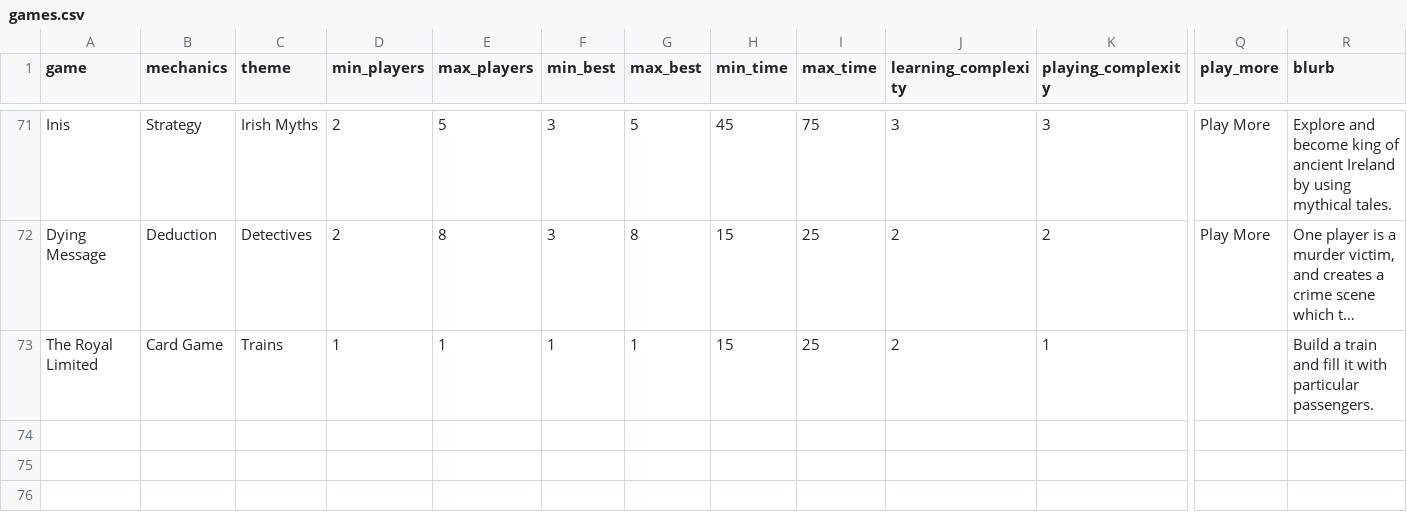
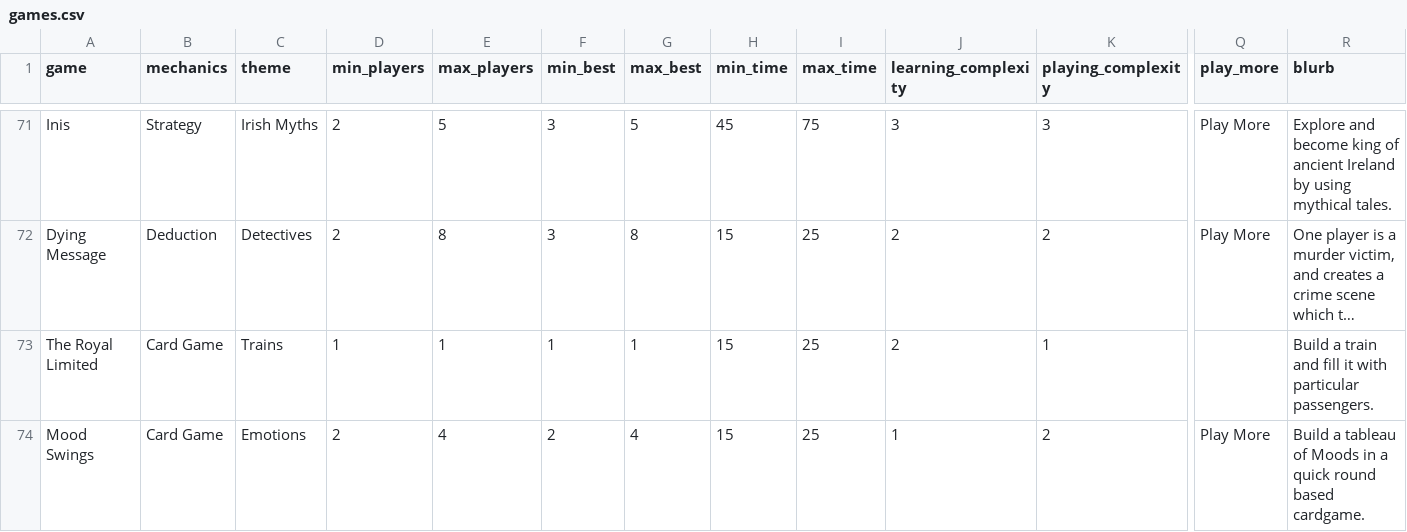
Before and after one commit to carey-james/Games-List, a CSV file: games.csv, drawn as a sheet; only a part is shown, gaps mark what is left out; long unchanged cells end in …; rows hold the shown columns only; the diff names each change by its address in the sheet, - before the commit and + after, or states it on an @@ line.

Commit message:
Update games.csv

```diff
--- a/games.csv
+++ b/games.csv
+row 74: Mood Swings | Card Game | Emotions | 2 | 4 | 2 | 4 | 15 | 25 | 1 | 2 | Play More | Build a tableau of Moods in a quick round based cardgame.
```
